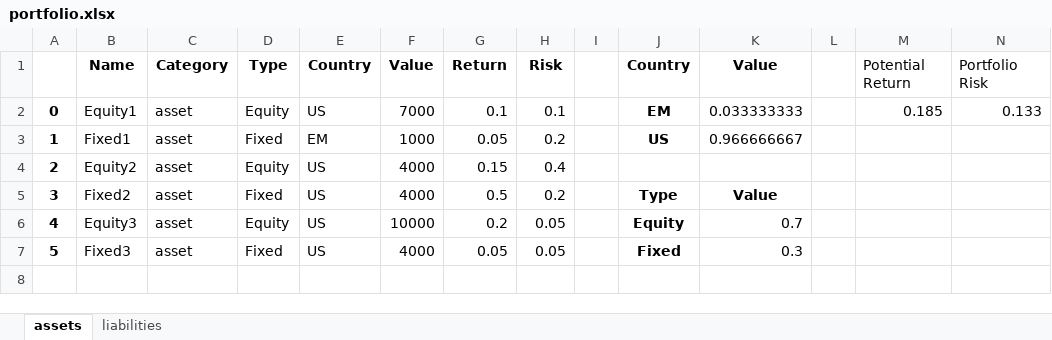
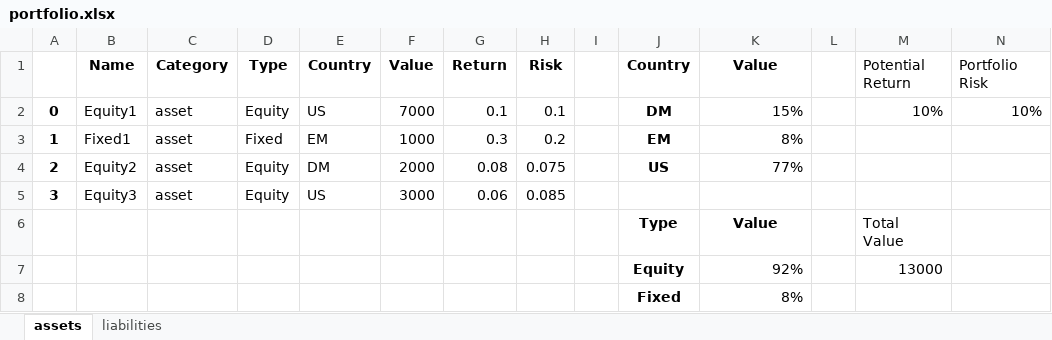
Before and after one commit to noahtech90/investing, an Excel workbook: portfolio.xlsx, sheet assets, drawn as a sheet; values as stored, in another font and other column widths than the file's, no borders; removed rows and columns are numbered as before the commit, all else as after; the diff names each change by its address in the sheet, - before the commit and + after, or states it on an @@ line.

```diff
--- a/portfolio.xlsx (sheet assets)
+++ b/portfolio.xlsx (sheet assets)
-J2 (Country): EM
+J2 (Country): DM
-K2 (Value): 0.033333333
+K2 (Value): 15%
-M2 (Potential Return): 0.185
+M2 (Potential Return): 10%
-N2 (Portfolio Risk): 0.133
+N2 (Portfolio Risk): 10%
-G3 (Return): 0.05
+G3 (Return): 0.3
-J3 (Country): US
+J3 (Country): EM
-K3 (Value): 0.966666667
+K3 (Value): 8%
-E4 (Country): US
+E4 (Country): DM
-F4 (Value): 4000
+F4 (Value): 2000
-G4 (Return): 0.15
+G4 (Return): 0.08
-H4 (Risk): 0.4
+H4 (Risk): 0.075
-J4 (Country): (empty)
+J4 (Country): US
-K4 (Value): (empty)
+K4 (Value): 77%
-B5 (Name): Fixed2
+B5 (Name): Equity3
-D5 (Type): Fixed
+D5 (Type): Equity
-F5 (Value): 4000
+F5 (Value): 3000
-G5 (Return): 0.5
+G5 (Return): 0.06
-H5 (Risk): 0.2
+H5 (Risk): 0.085
-J5 (Country): Type
+J5 (Country): (empty)
-K5 (Value): Value
+K5 (Value): (empty)
-row 6: 4 | Equity3 | asset | Equity | US | 10000 | 0.2 | 0.05 |  | Equity | 0.7
-row 7: 5 | Fixed3 | asset | Fixed | US | 4000 | 0.05 | 0.05 |  | Fixed | 0.3
+row 6:  |  |  |  |  |  |  |  |  | Type | Value |  | Total Value
+row 7:  |  |  |  |  |  |  |  |  | Equity | 92% |  | 13000
+row 8:  |  |  |  |  |  |  |  |  | Fixed | 8%
```
Also changed, not shown: 1 other file.
